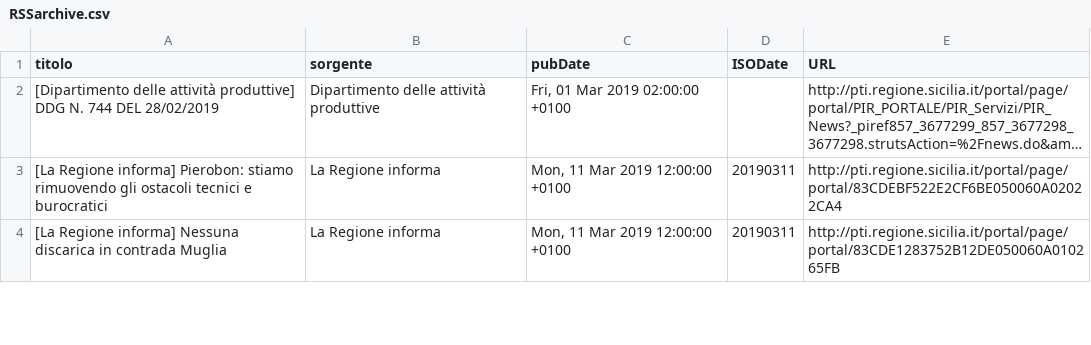
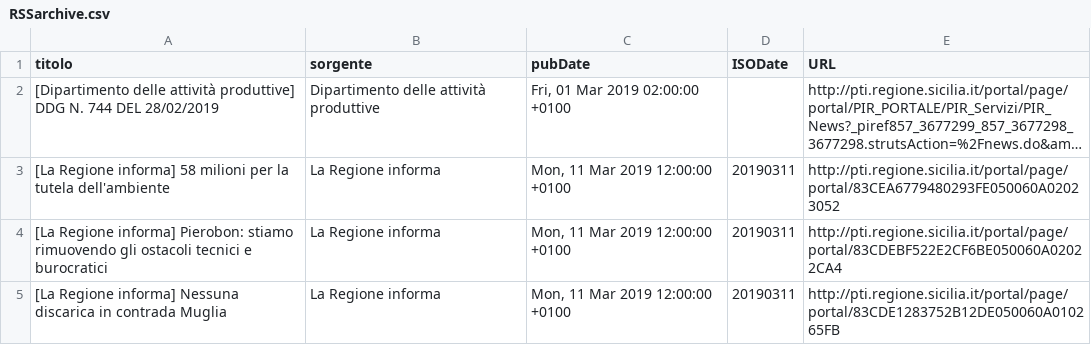
Before and after one commit to aborruso/regioneSiciliaNewsRSS, a CSV file: RSSarchive.csv, drawn as a sheet; only a part is shown; long unchanged cells end in …; the diff names each change by its address in the sheet, - before the commit and + after, or states it on an @@ line.

Commit message:
Aggiorna archivio notizie

```diff
--- a/RSSarchive.csv
+++ b/RSSarchive.csv
+row 3: [La Regione informa] 58 milioni per la tutela dell'ambiente | La Regione informa | Mon, 11 Mar 2019 12:00:00 +0100 | 20190311 | http://pti.regione.sicilia.it/portal/page/portal/83CEA6779480293FE050060A02023052
```
